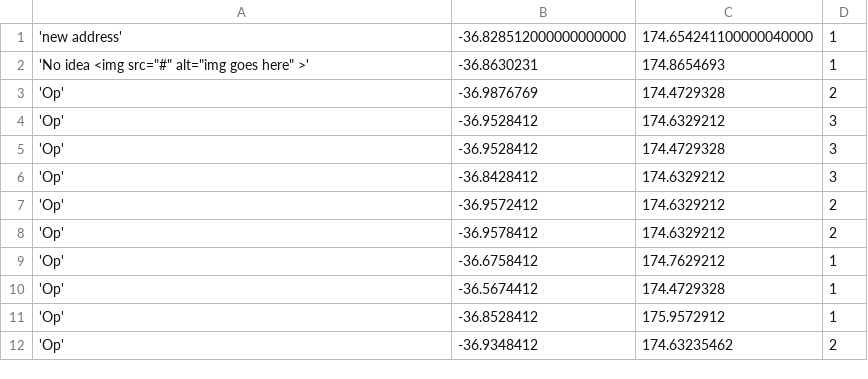
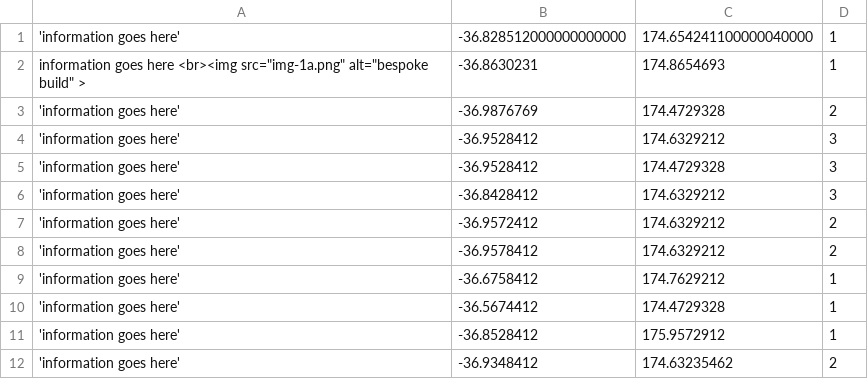
Before and after one commit to dickongray/gmap1, a CSV file: locations.csv, drawn as a sheet.

```diff
--- a/locations.csv
+++ b/locations.csv
@@ -1,12 +1,12 @@
-'new address', -36.828512000000000000, 174.654241100000040000, 1
-'No idea <img src="#" alt="img goes here" >', -36.8630231,174.8654693, 1
-'Op', -36.9876769,174.4729328, 2
-'Op', -36.9528412,174.6329212, 3
-'Op', -36.9528412,174.4729328, 3
-'Op', -36.8428412,174.6329212, 3
-'Op', -36.9572412,174.6329212, 2
-'Op', -36.9578412,174.6329212, 2
-'Op', -36.6758412,174.7629212, 1
-'Op', -36.5674412,174.4729328, 1
-'Op', -36.8528412,175.9572912, 1
-'Op', -36.9348412,174.63235462, 2
+'information goes here', -36.828512000000000000, 174.654241100000040000, 1
+information goes here <br><img src="img-1a.png" alt="bespoke build" >, -36.8630231,174.8654693, 1
+'information goes here', -36.9876769,174.4729328, 2
+'information goes here', -36.9528412,174.6329212, 3
+'information goes here', -36.9528412,174.4729328, 3
+'information goes here', -36.8428412,174.6329212, 3
+'information goes here', -36.9572412,174.6329212, 2
+'information goes here', -36.9578412,174.6329212, 2
+'information goes here', -36.6758412,174.7629212, 1
+'information goes here', -36.5674412,174.4729328, 1
+'information goes here', -36.8528412,175.9572912, 1
+'information goes here', -36.9348412,174.63235462, 2
```
Also changed, not shown: 11 other files.
